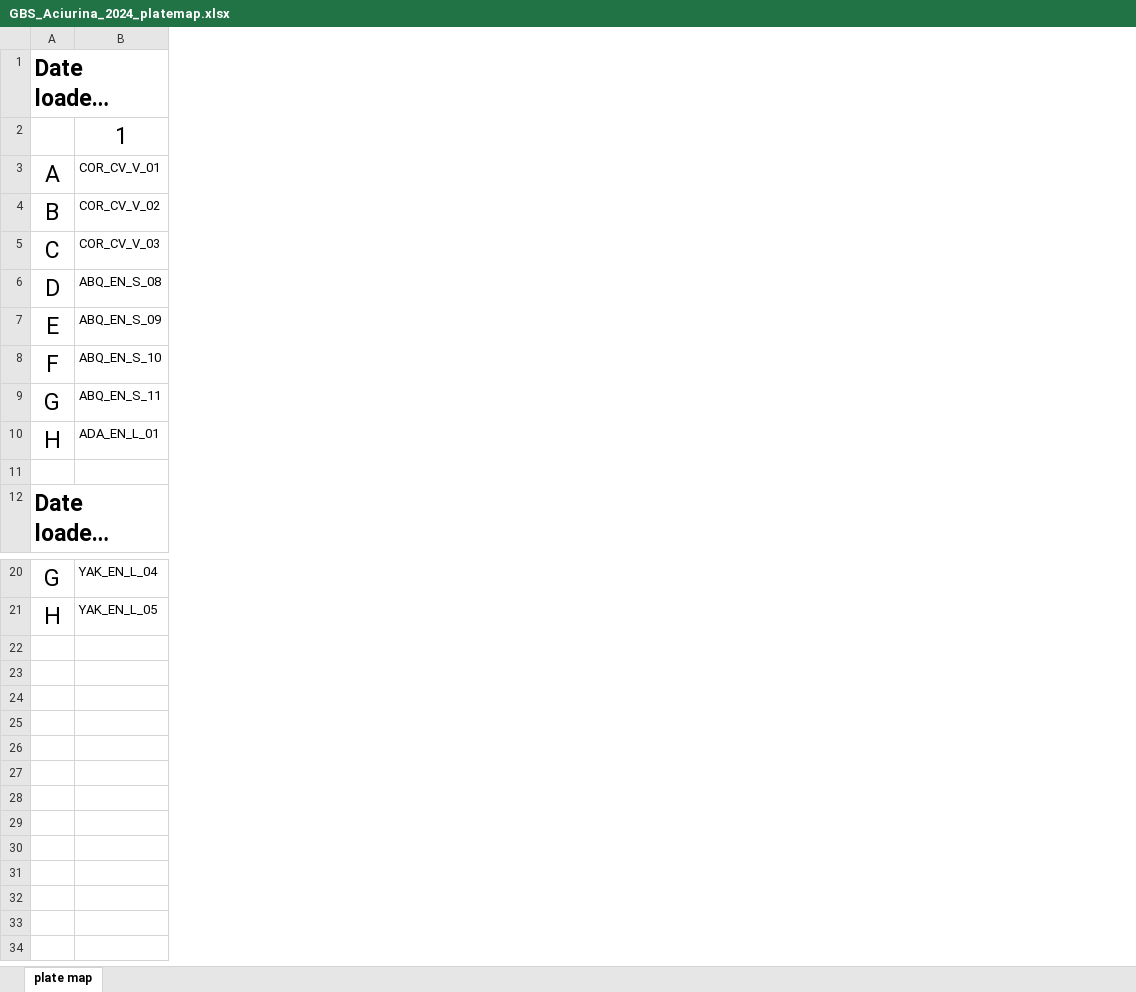
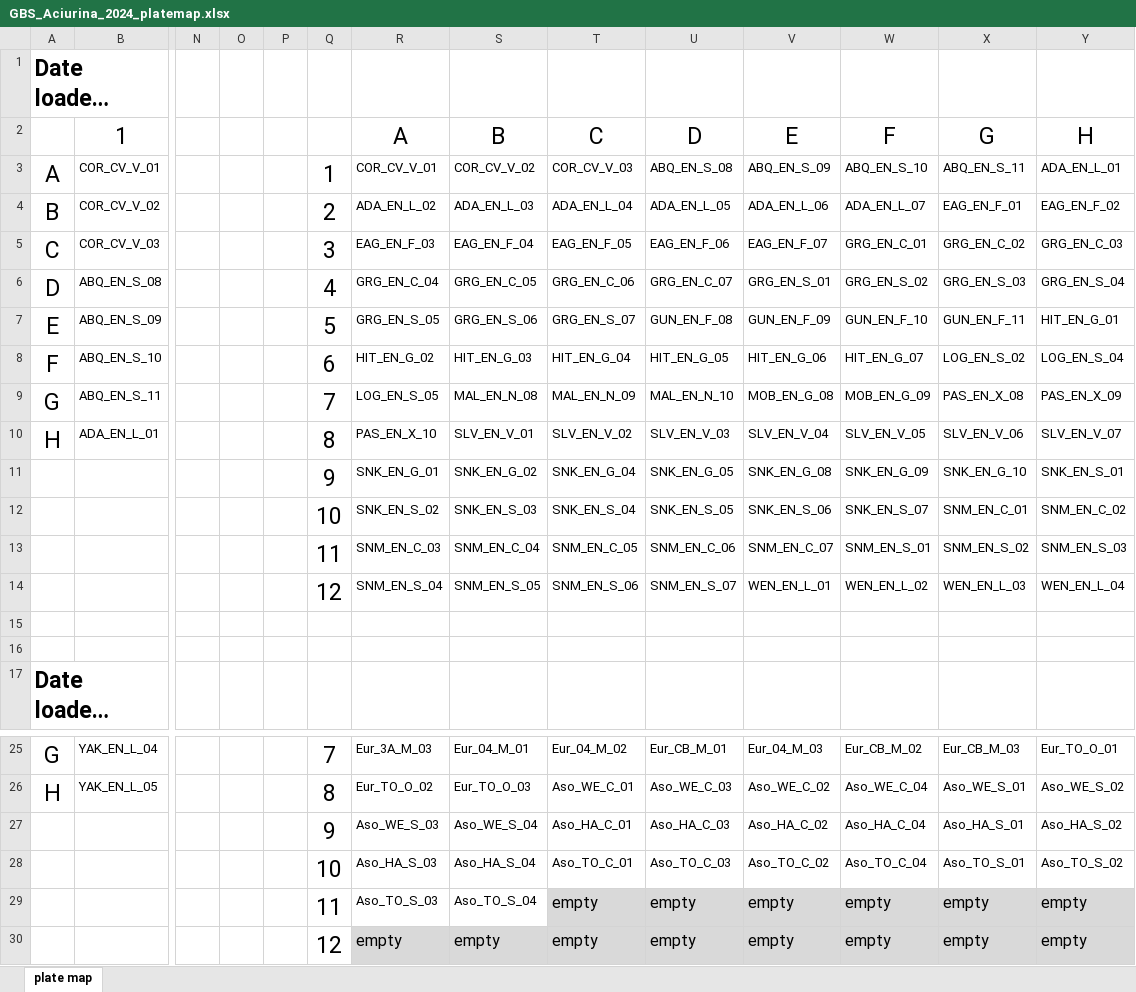
Before and after one commit to tparchman/RFseq_projects, an Excel workbook: UNM_2024/GBS_Aciurina_2024_platemap.xlsx, sheet plate map, drawn as a sheet; only a part is shown, gaps mark what is left out; long unchanged cells end in …; values as stored, in another font and other column widths than the file's, no borders; rows hold the shown columns only; the diff names each change by its address in the sheet, - before the commit and + after, or states it on an @@ line.

```diff
--- a/UNM_2024/GBS_Aciurina_2024_platemap.xlsx (sheet plate map)
+++ b/UNM_2024/GBS_Aciurina_2024_platemap.xlsx (sheet plate map)
+column N, empty
+column O, empty
+column P, empty
+column Q, rows 3-11: 1 | 2 | 3 | 4 | 5 | 6 | 7 | 8 | 9; rows 25-26: 7 | 8
+column R, rows 2-11: A | COR_CV_V_01 | ADA_EN_L_02 | EAG_EN_F_03 | GRG_EN_C_04 | GRG_EN_S_05 | HIT_EN_G_02 | LOG_EN_S_05 | PAS_EN_X_10 | SNK_EN_G_01; rows 25-26: Eur_3A_M_03 | Eur_TO_O_02
+column S, rows 2-11: B | COR_CV_V_02 | ADA_EN_L_03 | EAG_EN_F_04 | GRG_EN_C_05 | GRG_EN_S_06 | HIT_EN_G_03 | MAL_EN_N_08 | SLV_EN_V_01 | SNK_EN_G_02; rows 25-26: Eur_04_M_01 | Eur_TO_O_03
+column T, rows 2-11: C | COR_CV_V_03 | ADA_EN_L_04 | EAG_EN_F_05 | GRG_EN_C_06 | GRG_EN_S_07 | HIT_EN_G_04 | MAL_EN_N_09 | SLV_EN_V_02 | SNK_EN_G_04; rows 25-26: Eur_04_M_02 | Aso_WE_C_01
+column U, rows 2-11: D | ABQ_EN_S_08 | ADA_EN_L_05 | EAG_EN_F_06 | GRG_EN_C_07 | GUN_EN_F_08 | HIT_EN_G_05 | MAL_EN_N_10 | SLV_EN_V_03 | SNK_EN_G_05; rows 25-26: Eur_CB_M_01 | Aso_WE_C_03
+column V, rows 2-11: E | ABQ_EN_S_09 | ADA_EN_L_06 | EAG_EN_F_07 | GRG_EN_S_01 | GUN_EN_F_09 | HIT_EN_G_06 | MOB_EN_G_08 | SLV_EN_V_04 | SNK_EN_G_08; rows 25-26: Eur_04_M_03 | Aso_WE_C_02
+column W, rows 2-11: F | ABQ_EN_S_10 | ADA_EN_L_07 | GRG_EN_C_01 | GRG_EN_S_02 | GUN_EN_F_10 | HIT_EN_G_07 | MOB_EN_G_09 | SLV_EN_V_05 | SNK_EN_G_09; rows 25-26: Eur_CB_M_02 | Aso_WE_C_04
+column X, rows 2-11: G | ABQ_EN_S_11 | EAG_EN_F_01 | GRG_EN_C_02 | GRG_EN_S_03 | GUN_EN_F_11 | LOG_EN_S_02 | PAS_EN_X_08 | SLV_EN_V_06 | SNK_EN_G_10; rows 25-26: Eur_CB_M_03 | Aso_WE_S_01
+column Y, rows 2-11: H | ADA_EN_L_01 | EAG_EN_F_02 | GRG_EN_C_03 | GRG_EN_S_04 | HIT_EN_G_01 | LOG_EN_S_04 | PAS_EN_X_09 | SLV_EN_V_07 | SNK_EN_S_01; rows 25-26: Eur_TO_O_01 | Aso_WE_S_02
-row 11: (empty)
+row 11:  |  |  |  |  | 9 | SNK_EN_G_01 | SNK_EN_G_02 | SNK_EN_G_04 | SNK_EN_G_05 | SNK_EN_G_08 | SNK_EN_G_09 | SNK_EN_G_10 | SNK_EN_S_01
+row 12:  |  |  |  |  | 10 | SNK_EN_S_02 | SNK_EN_S_03 | SNK_EN_S_04 | SNK_EN_S_05 | SNK_EN_S_06 | SNK_EN_S_07 | SNM_EN_C_01 | SNM_EN_C_02
+row 13:  |  |  |  |  | 11 | SNM_EN_C_03 | SNM_EN_C_04 | SNM_EN_C_05 | SNM_EN_C_06 | SNM_EN_C_07 | SNM_EN_S_01 | SNM_EN_S_02 | SNM_EN_S_03
+row 14:  |  |  |  |  | 12 | SNM_EN_S_04 | SNM_EN_S_05 | SNM_EN_S_06 | SNM_EN_S_07 | WEN_EN_L_01 | WEN_EN_L_02 | WEN_EN_L_03 | WEN_EN_L_04
+row 15: (empty)
+row 16: (empty)
+row 27:  |  |  |  |  | 9 | Aso_WE_S_03 | Aso_WE_S_04 | Aso_HA_C_01 | Aso_HA_C_03 | Aso_HA_C_02 | Aso_HA_C_04 | Aso_HA_S_01 | Aso_HA_S_02
+row 28:  |  |  |  |  | 10 | Aso_HA_S_03 | Aso_HA_S_04 | Aso_TO_C_01 | Aso_TO_C_03 | Aso_TO_C_02 | Aso_TO_C_04 | Aso_TO_S_01 | Aso_TO_S_02
+row 29:  |  |  |  |  | 11 | Aso_TO_S_03 | Aso_TO_S_04 | empty | empty | empty | empty | empty | empty
+row 30:  |  |  |  |  | 12 | empty | empty | empty | empty | empty | empty | empty | empty
```
Also changed, not shown: 4 other files.
